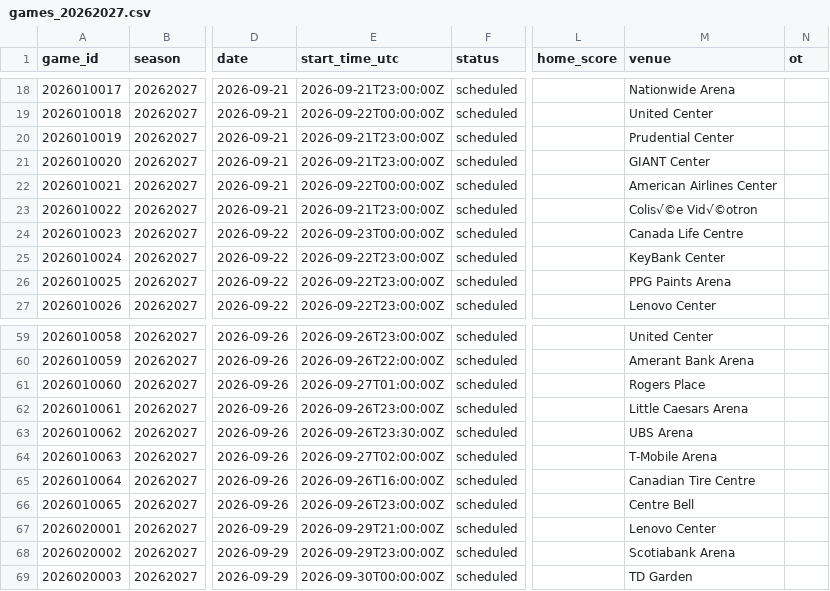
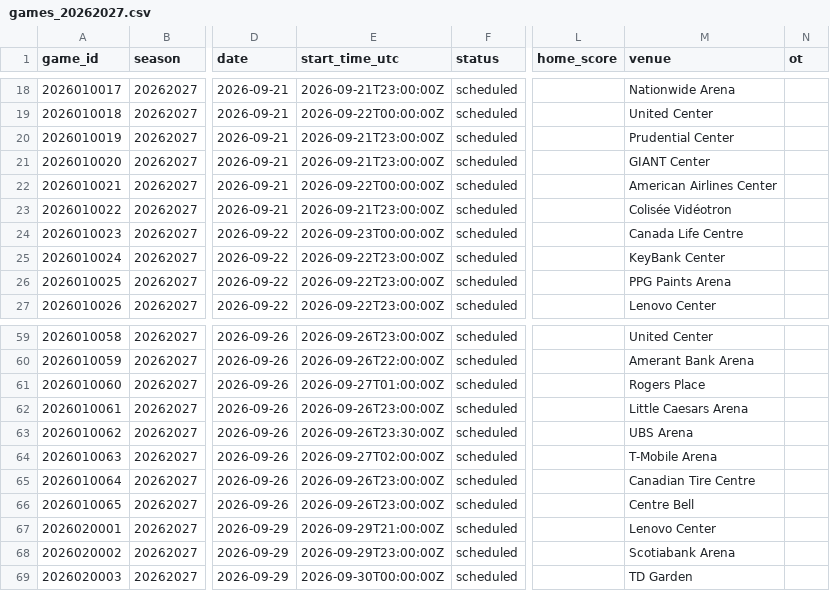
Before and after one commit to jpf5046/basic_betting_model, a CSV file: data/nhl/games_20262027.csv, drawn as a sheet; only a part is shown, gaps mark what is left out; the diff names each change by its address in the sheet, - before the commit and + after, or states it on an @@ line.

```diff
--- a/data/nhl/games_20262027.csv
+++ b/data/nhl/games_20262027.csv
-M23 (venue): Colis√©e Vid√©otron
+M23 (venue): Colisée Vidéotron
-E65 (start_time_utc): 2026-09-26T16:00:00Z
+E65 (start_time_utc): 2026-09-26T23:00:00Z
```
Also changed, not shown: data/frames/mlb_2026.csv, 4 other files.
